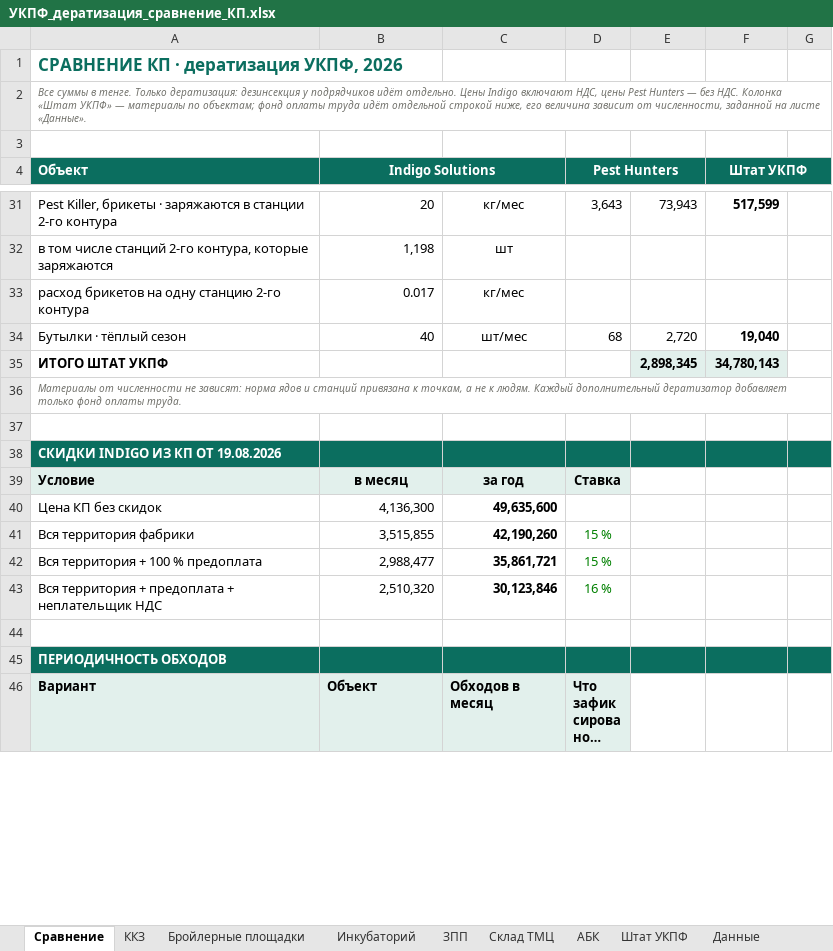
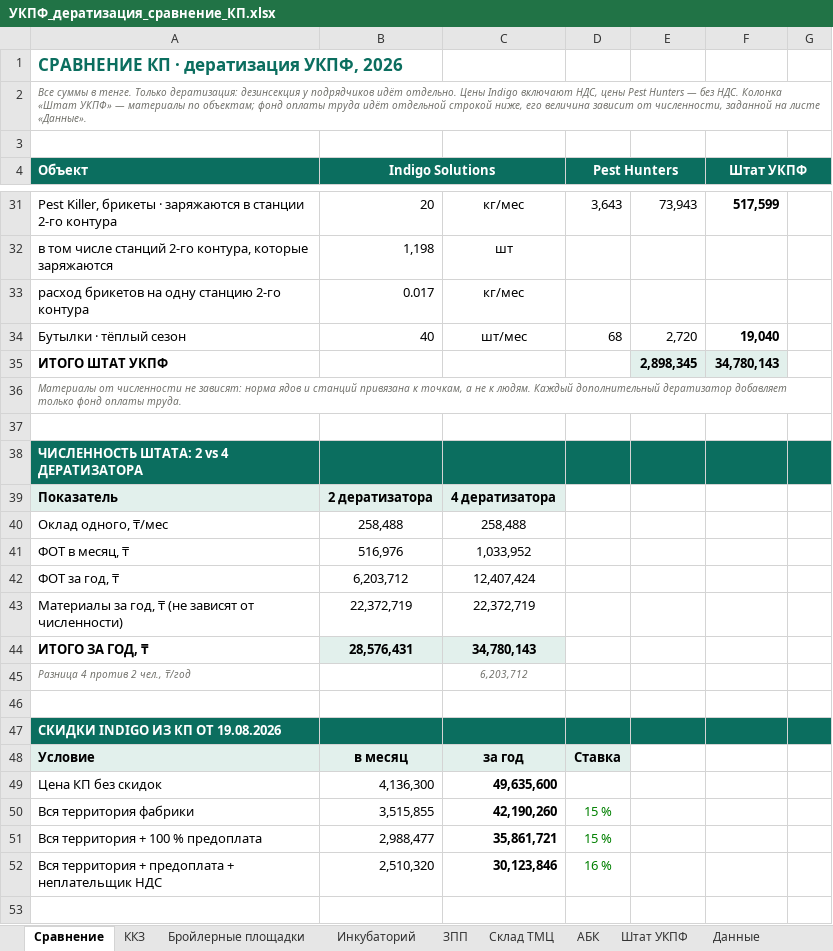
Before and after one commit to alibeksailaubaev-cmd/Periscope-2.0, an Excel workbook: reports/УКПФ_дератизация_сравнение_КП.xlsx, sheet Сравнение, drawn as a sheet; only a part is shown, gaps mark what is left out; the shorter side is filled out with more unchanged rows; long unchanged cells end in …; values as stored, in another font and other column widths than the file's, no borders; the diff names each change by its address in the sheet, - before the commit and + after, or states it on an @@ line.

```diff
--- a/reports/УКПФ_дератизация_сравнение_КП.xlsx (sheet Сравнение)
+++ b/reports/УКПФ_дератизация_сравнение_КП.xlsx (sheet Сравнение)
+row 38: ЧИСЛЕННОСТЬ ШТАТА: 2 vs 4 ДЕРАТИЗАТОРА
+row 39: Показатель | 2 дератизатора | 4 дератизатора
+row 40: Оклад одного, ₸/мес | 258,488 | 258,488
+row 41: ФОТ в месяц, ₸ | 516,976 | 1,033,952
+row 42: ФОТ за год, ₸ | 6,203,712 | 12,407,424
+row 43: Материалы за год, ₸ (не зависят от численности) | 22,372,719 | 22,372,719
+row 44: ИТОГО ЗА ГОД, ₸ | 28,576,431 | 34,780,143
+row 45: Разница 4 против 2 чел., ₸/год |  | 6,203,712
+row 46: (empty)
```
Also changed, not shown: sheet Бройлерные площадки.
